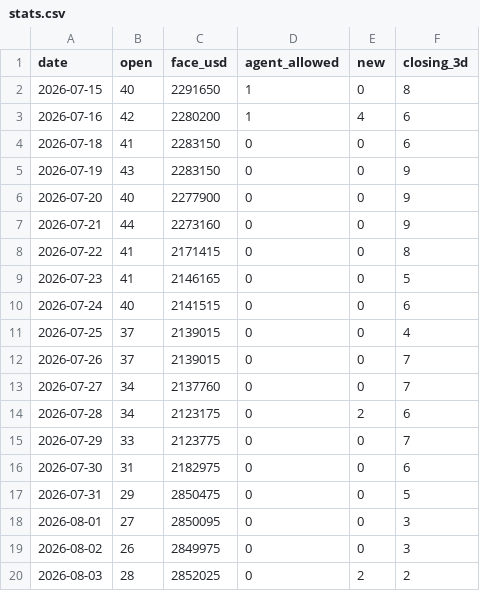
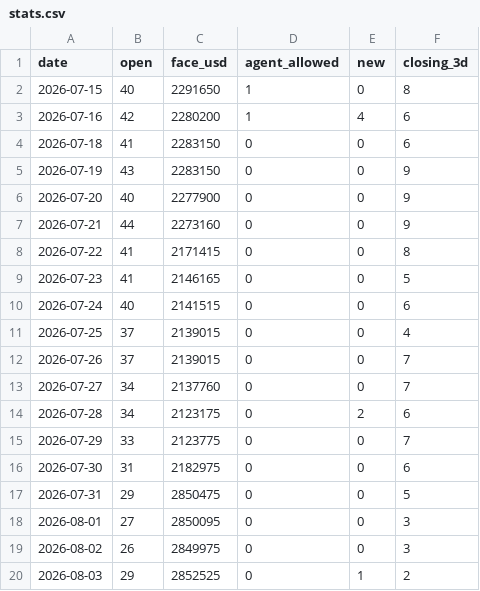
Before and after one commit to nurdthug/crow-dashboard, a CSV file: stats.csv, drawn as a sheet.

```diff
--- a/stats.csv
+++ b/stats.csv
@@ -19,2 +19,2 @@ date,open,face_usd,agent_allowed,new,closing_3d
 2026-08-02,26,2849975,0,0,3
-2026-08-03,28,2852025,0,2,2
+2026-08-03,29,2852525,0,1,2
```
Also changed, not shown: 12 other files.
